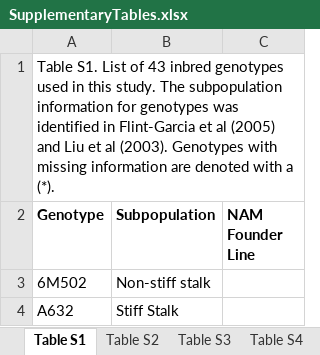
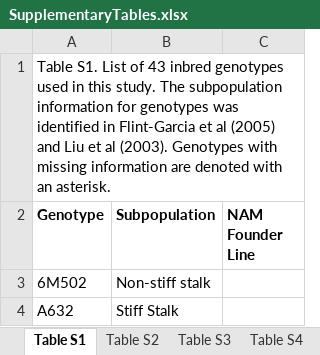
Before and after one commit to EESparksLab/Hostetler_Pierce_et_al_2026, an Excel workbook: SupplementalData/SupplementaryTables.xlsx, sheet Table S1, drawn as a sheet; only a part is shown; values as stored, in another font and other column widths than the file's, no borders; the diff names each change by its address in the sheet, - before the commit and + after, or states it on an @@ line.

```diff
--- a/SupplementalData/SupplementaryTables.xlsx (sheet Table S1)
+++ b/SupplementalData/SupplementaryTables.xlsx (sheet Table S1)
-A1 (Genotype): …denoted with a (*).
+A1 (Genotype): …denoted with an asterisk.
```
Also changed, not shown: sheet Table S10, sheet Table S5, sheet Table S16, sheet Table S4, sheet Table S15, sheet Table S2, 9 more sheets, 12 other files.
